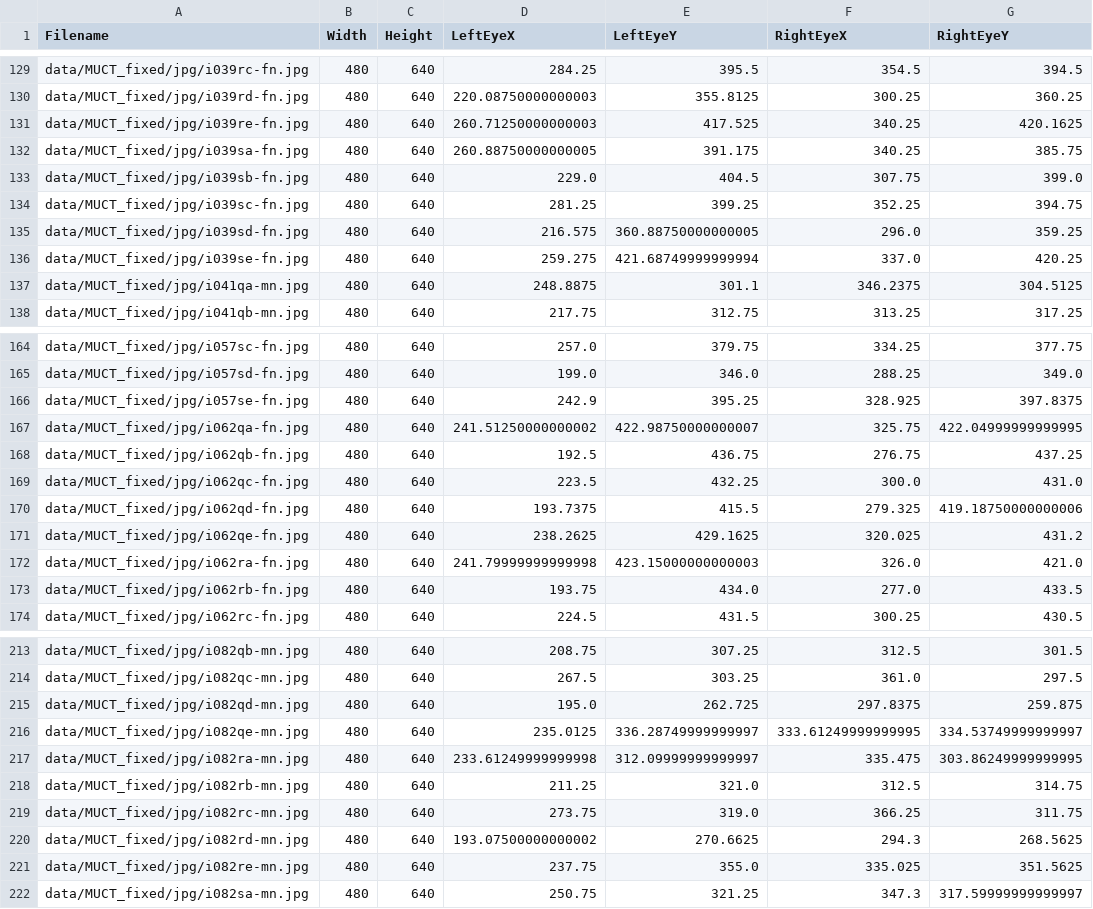
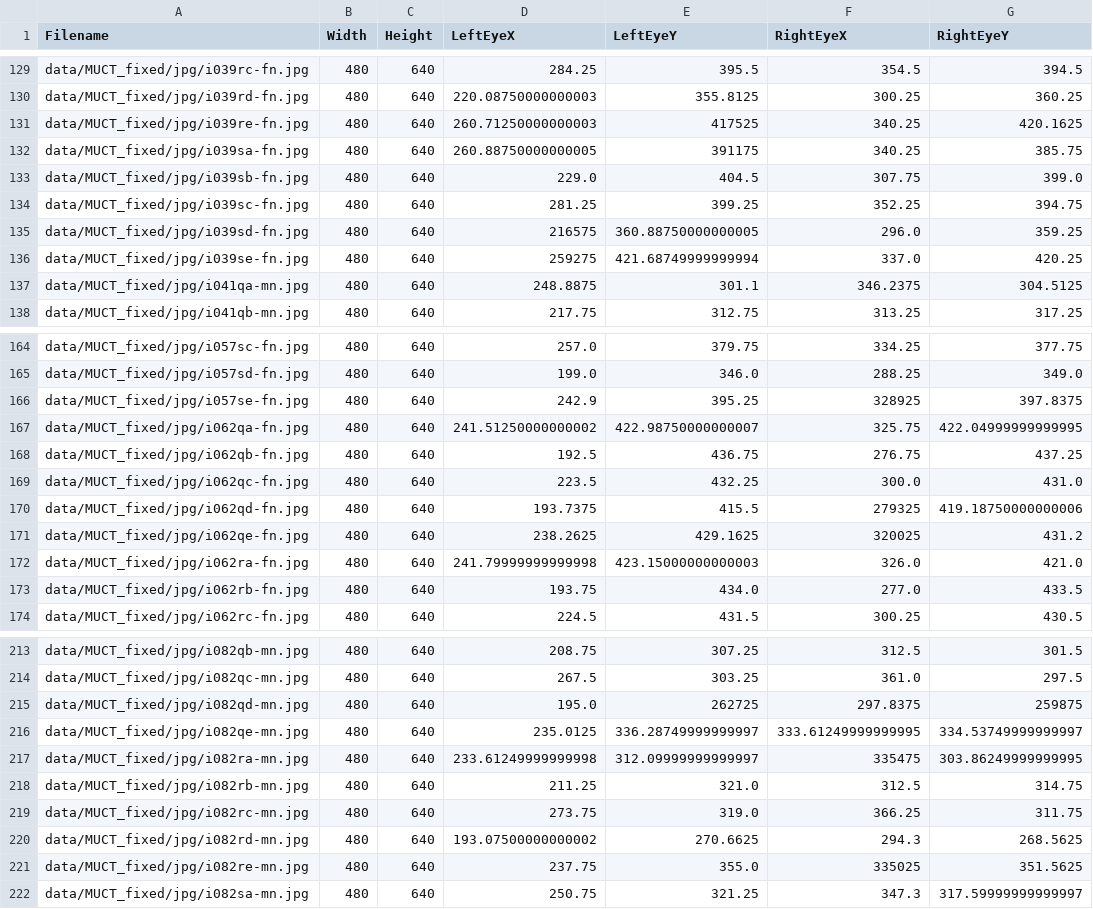
Before and after one commit to YannickSchroer/mscthesis, a CSV file: EstimateLandmarks/data/MUCT_fixed/muct-landmarks/MUCT_TEST.csv, drawn as a sheet; only a part is shown, gaps mark what is left out; the diff covers the shown part only.

```diff
--- a/EstimateLandmarks/data/MUCT_fixed/muct-landmarks/MUCT_TEST.csv
+++ b/EstimateLandmarks/data/MUCT_fixed/muct-landmarks/MUCT_TEST.csv
@@ -130,8 +130,8 @@ data/MUCT_fixed/jpg/i039rc-fn.jpg;480;640;284.25;395.5;354.5;394.5
 data/MUCT_fixed/jpg/i039rd-fn.jpg;480;640;220.08750000000003;355.8125;300.25;360.25
-data/MUCT_fixed/jpg/i039re-fn.jpg;480;640;260.71250000000003;417.525;340.25;420.1625
-data/MUCT_fixed/jpg/i039sa-fn.jpg;480;640;260.88750000000005;391.175;340.25;385.75
+data/MUCT_fixed/jpg/i039re-fn.jpg;480;640;260.71250000000003;417525;340.25;420.1625
+data/MUCT_fixed/jpg/i039sa-fn.jpg;480;640;260.88750000000005;391175;340.25;385.75
 data/MUCT_fixed/jpg/i039sb-fn.jpg;480;640;229.0;404.5;307.75;399.0
 data/MUCT_fixed/jpg/i039sc-fn.jpg;480;640;281.25;399.25;352.25;394.75
-data/MUCT_fixed/jpg/i039sd-fn.jpg;480;640;216.575;360.88750000000005;296.0;359.25
-data/MUCT_fixed/jpg/i039se-fn.jpg;480;640;259.275;421.68749999999994;337.0;420.25
+data/MUCT_fixed/jpg/i039sd-fn.jpg;480;640;216575;360.88750000000005;296.0;359.25
+data/MUCT_fixed/jpg/i039se-fn.jpg;480;640;259275;421.68749999999994;337.0;420.25
 data/MUCT_fixed/jpg/i041qa-mn.jpg;480;640;248.8875;301.1;346.2375;304.5125
@@ -165,3 +165,3 @@ data/MUCT_fixed/jpg/i057sc-fn.jpg;480;640;257.0;379.75;334.25;377.75
 data/MUCT_fixed/jpg/i057sd-fn.jpg;480;640;199.0;346.0;288.25;349.0
-data/MUCT_fixed/jpg/i057se-fn.jpg;480;640;242.9;395.25;328.925;397.8375
+data/MUCT_fixed/jpg/i057se-fn.jpg;480;640;242.9;395.25;328925;397.8375
 data/MUCT_fixed/jpg/i062qa-fn.jpg;480;640;241.51250000000002;422.98750000000007;325.75;422.04999999999995
@@ -169,4 +169,4 @@ data/MUCT_fixed/jpg/i062qb-fn.jpg;480;640;192.5;436.75;276.75;437.25
 data/MUCT_fixed/jpg/i062qc-fn.jpg;480;640;223.5;432.25;300.0;431.0
-data/MUCT_fixed/jpg/i062qd-fn.jpg;480;640;193.7375;415.5;279.325;419.18750000000006
-data/MUCT_fixed/jpg/i062qe-fn.jpg;480;640;238.2625;429.1625;320.025;431.2
+data/MUCT_fixed/jpg/i062qd-fn.jpg;480;640;193.7375;415.5;279325;419.18750000000006
+data/MUCT_fixed/jpg/i062qe-fn.jpg;480;640;238.2625;429.1625;320025;431.2
 data/MUCT_fixed/jpg/i062ra-fn.jpg;480;640;241.79999999999998;423.15000000000003;326.0;421.0
@@ -214,5 +214,5 @@ data/MUCT_fixed/jpg/i082qb-mn.jpg;480;640;208.75;307.25;312.5;301.5
 data/MUCT_fixed/jpg/i082qc-mn.jpg;480;640;267.5;303.25;361.0;297.5
-data/MUCT_fixed/jpg/i082qd-mn.jpg;480;640;195.0;262.725;297.8375;259.875
+data/MUCT_fixed/jpg/i082qd-mn.jpg;480;640;195.0;262725;297.8375;259875
 data/MUCT_fixed/jpg/i082qe-mn.jpg;480;640;235.0125;336.28749999999997;333.61249999999995;334.53749999999997
-data/MUCT_fixed/jpg/i082ra-mn.jpg;480;640;233.61249999999998;312.09999999999997;335.475;303.86249999999995
+data/MUCT_fixed/jpg/i082ra-mn.jpg;480;640;233.61249999999998;312.09999999999997;335475;303.86249999999995
 data/MUCT_fixed/jpg/i082rb-mn.jpg;480;640;211.25;321.0;312.5;314.75
@@ -220,3 +220,3 @@ data/MUCT_fixed/jpg/i082rc-mn.jpg;480;640;273.75;319.0;366.25;311.75
 data/MUCT_fixed/jpg/i082rd-mn.jpg;480;640;193.07500000000002;270.6625;294.3;268.5625
-data/MUCT_fixed/jpg/i082re-mn.jpg;480;640;237.75;355.0;335.025;351.5625
+data/MUCT_fixed/jpg/i082re-mn.jpg;480;640;237.75;355.0;335025;351.5625
 data/MUCT_fixed/jpg/i082sa-mn.jpg;480;640;250.75;321.25;347.3;317.59999999999997
```
Also changed, not shown: 72 edited cells elsewhere in this file, EstimateLandmarks/data/MUCT_fixed/muct-landmarks/MUCT_TRAIN.csv, 9 other files.
